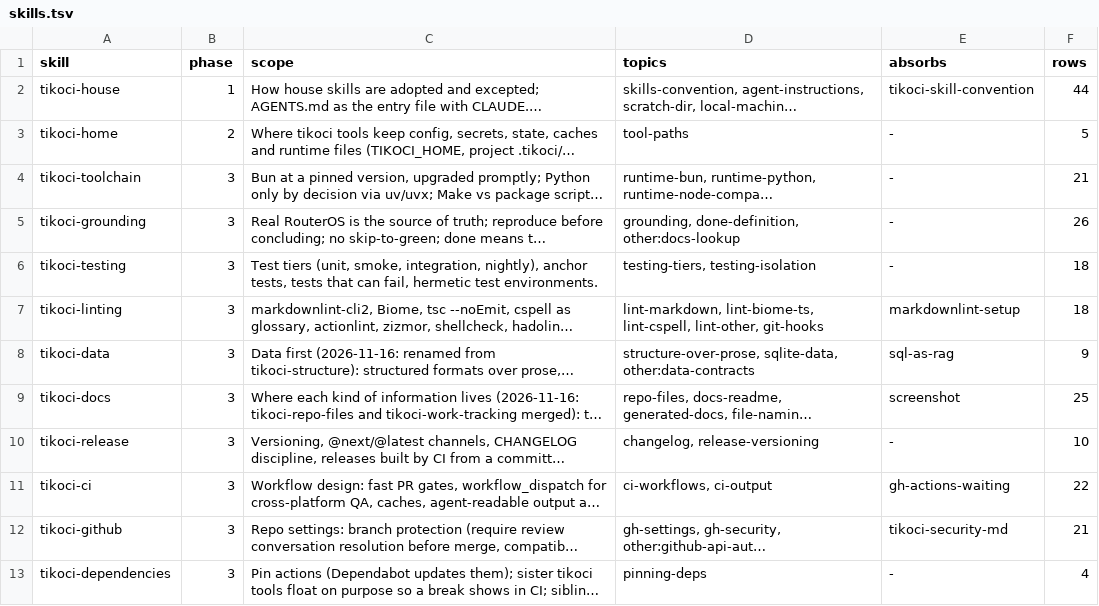
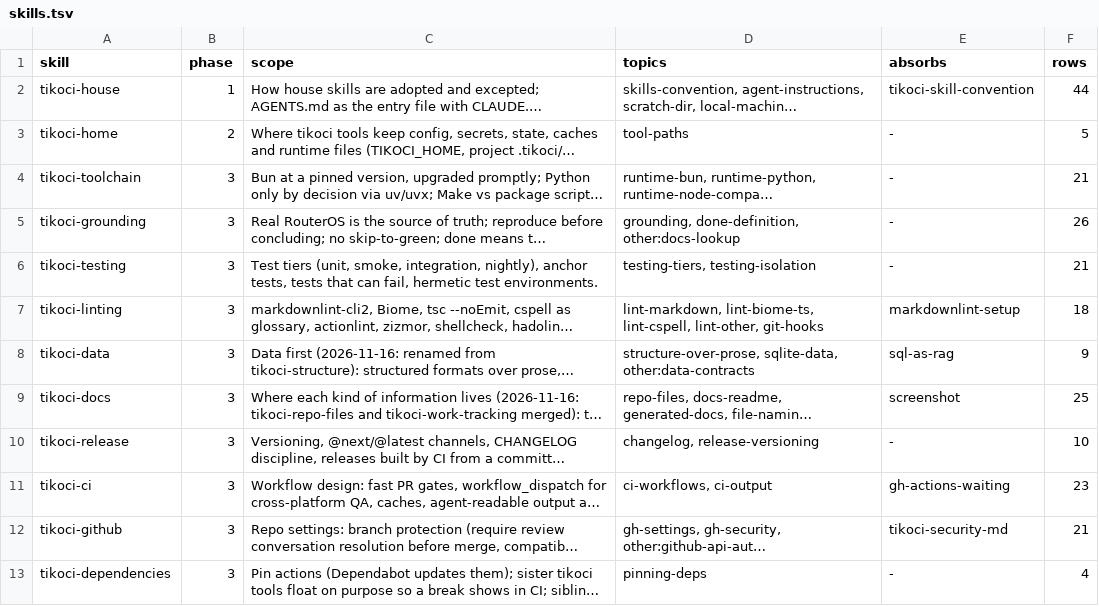
Before and after one commit to tikoci/tikoci.github.io, a TSV file: docs/house/skills.tsv, drawn as a sheet; only a part is shown; long unchanged cells end in …; the diff names each change by its address in the sheet, - before the commit and + after, or states it on an @@ line.

```diff
--- a/docs/house/skills.tsv
+++ b/docs/house/skills.tsv
-F6 (rows): 18
+F6 (rows): 21
-F11 (rows): 22
+F11 (rows): 23
```
Also changed, not shown: docs/house/2026-11-survey.tsv, 5 other files.
